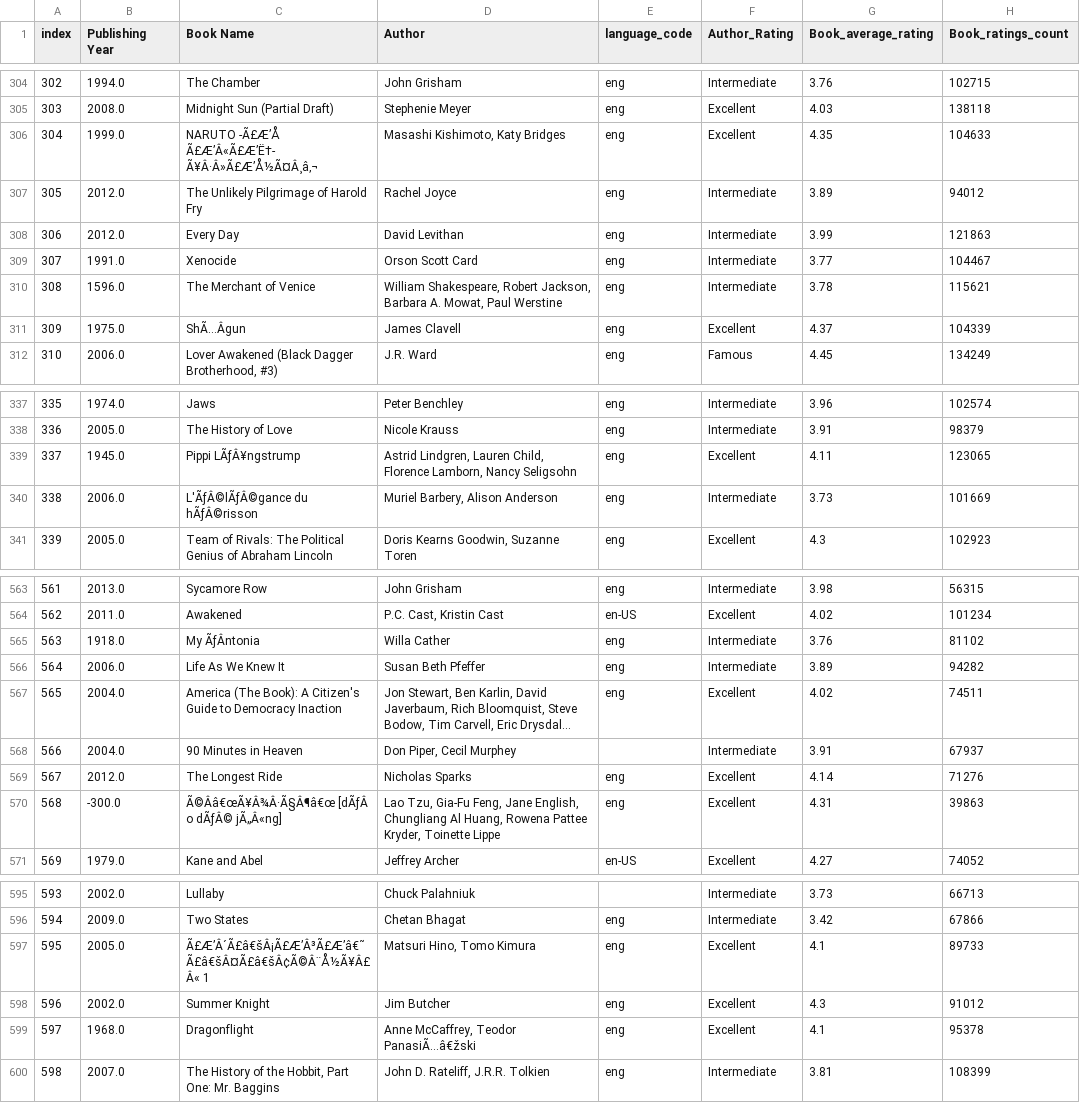
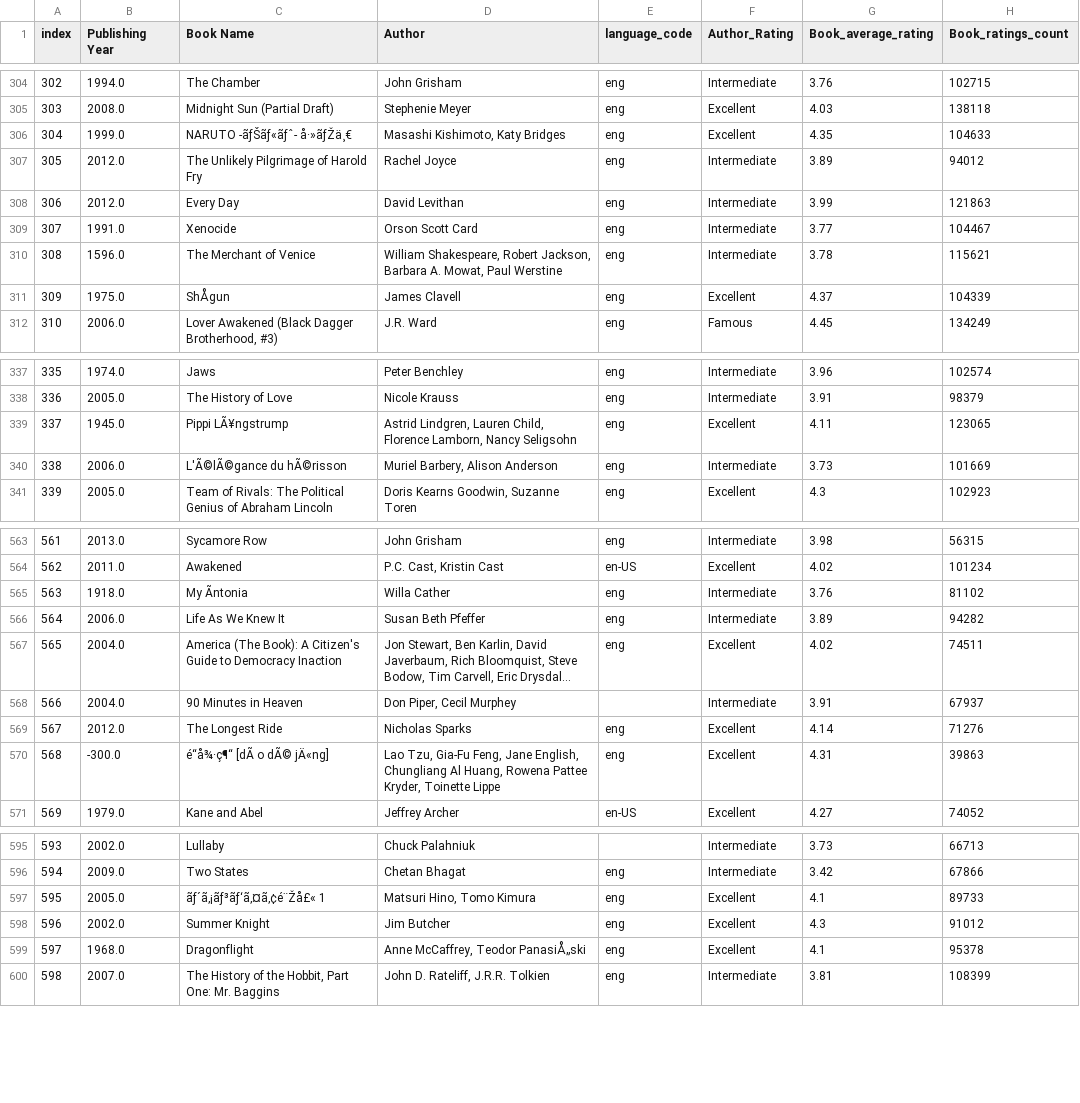
Before and after one commit to ResidenciaSerratecDados/Fabric, a CSV file: LojaVirtual/Books_Data_Clean.csv, drawn as a sheet; only a part is shown, gaps mark what is left out; long unchanged cells end in …; the diff covers the shown part only; the diff names each change by its address in the sheet, - before the commit and + after, or states it on an @@ line.

```diff
--- a/LojaVirtual/Books_Data_Clean.csv
+++ b/LojaVirtual/Books_Data_Clean.csv
-C306 (Book Name): NARUTO -Ã£Æ’Å Ã£Æ’Â«Ã£Æ’Ë†- Ã¥Â·Â»Ã£Æ’Å½Ã¤Â¸â‚¬
+C306 (Book Name): NARUTO -ãƒŠãƒ«ãƒˆ- å·»ãƒŽä¸€
-C311 (Book Name): ShÃ…Âgun
+C311 (Book Name): ShÅgun
-C339 (Book Name): Pippi LÃƒÂ¥ngstrump
+C339 (Book Name): Pippi LÃ¥ngstrump
-C340 (Book Name): L'ÃƒÂ©lÃƒÂ©gance du hÃƒÂ©risson
+C340 (Book Name): L'Ã©lÃ©gance du hÃ©risson
-C565 (Book Name): My ÃƒÂntonia
+C565 (Book Name): My Ãntonia
-C570 (Book Name): Ã©Ââ€œÃ¥Â¾Â·Ã§Â¶â€œ [dÃƒÂ o dÃƒÂ© jÃ„Â«ng]
+C570 (Book Name): é“å¾·ç¶“ [dÃ o dÃ© jÄ«ng]
-C597 (Book Name): Ã£Æ’Â´Ã£â€šÂ¡Ã£Æ’Â³Ã£Æ’â€˜Ã£â€šÂ¤Ã£â€šÂ¢Ã©Â¨Å½Ã¥Â£Â« 1
+C597 (Book Name): ãƒ´ã‚¡ãƒ³ãƒ‘ã‚¤ã‚¢é¨Žå£« 1
-D599 (Author): Anne McCaffrey, Teodor PanasiÃ…â€žski
+D599 (Author): Anne McCaffrey, Teodor PanasiÅ„ski
```
Also changed, not shown: 58 edited cells elsewhere in this file, LojaVirtual/shopping_trends.csv, 3 other files.
